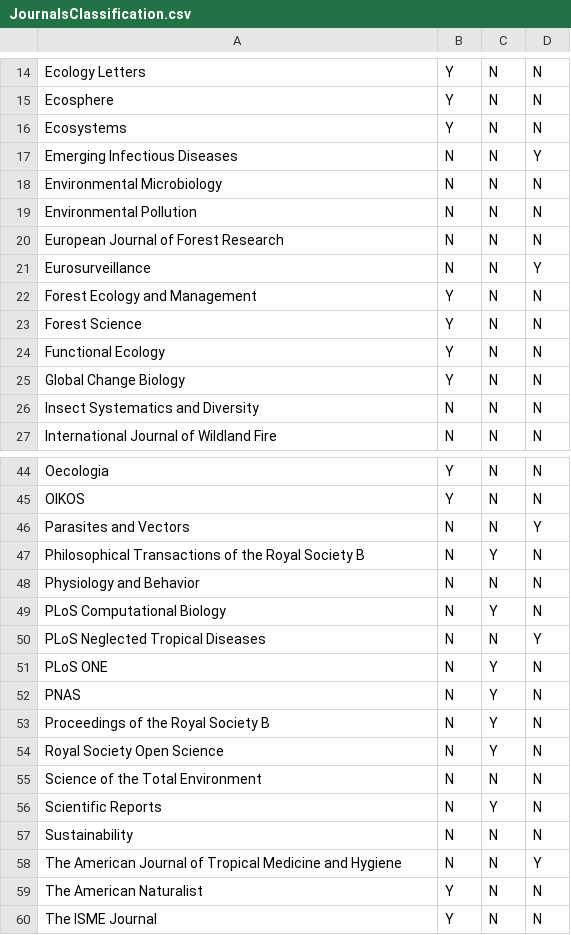
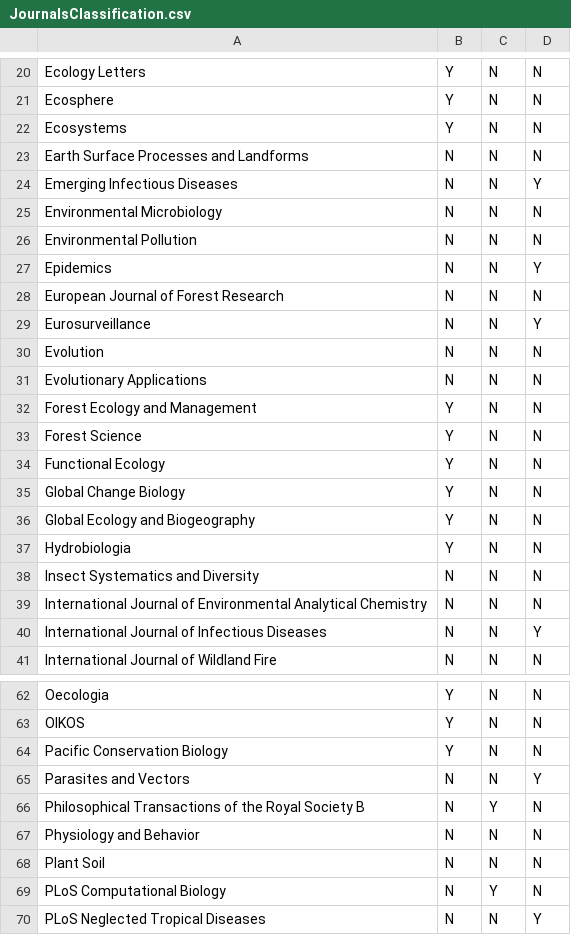
Before and after one commit to LBartlett/EEID-Publishing-Study, a CSV file: JournalsClassification.csv, drawn as a sheet; only a part is shown, gaps mark what is left out; the shorter side is filled out with more unchanged rows; the diff covers the shown part only; the diff names each change by its address in the sheet, - before the commit and + after, or states it on an @@ line.

```diff
--- a/JournalsClassification.csv
+++ b/JournalsClassification.csv
+row 23: Earth Surface Processes and Landforms | N | N | N
+row 27: Epidemics | N | N | Y
+row 30: Evolution | N | N | N
+row 31: Evolutionary Applications | N | N | N
+row 36: Global Ecology and Biogeography | Y | N | N
+row 37: Hydrobiologia | Y | N | N
+row 39: International Journal of Environmental Analytical Chemistry | N | N | N
+row 40: International Journal of Infectious Diseases | N | N | Y
+row 64: Pacific Conservation Biology | Y | N | N
+row 68: Plant Soil | N | N | N
```
Also changed, not shown: 13 added rows and 1 edited cell elsewhere in this file, 4 other files.
